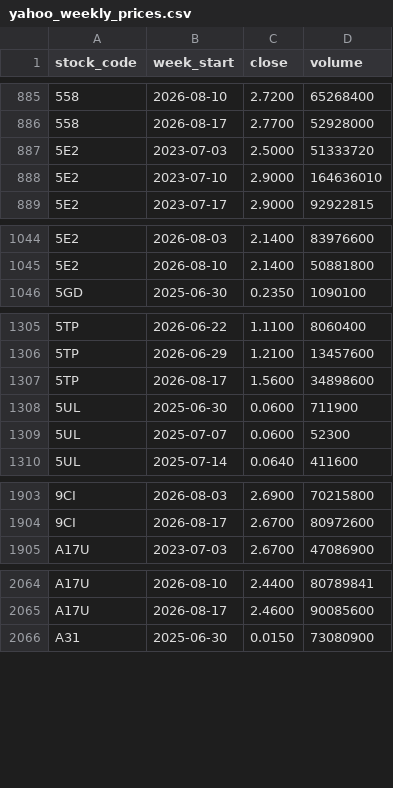
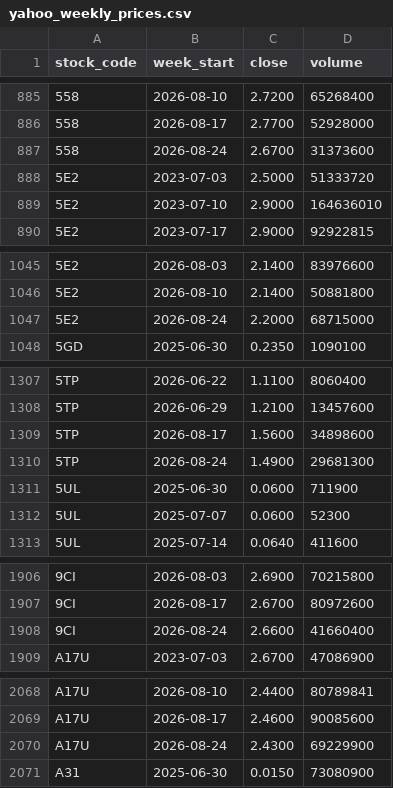
Before and after one commit to davidsurjadi/SGX-Weekly-Update, a CSV file: data/yahoo_weekly_prices.csv, drawn as a sheet; only a part is shown, gaps mark what is left out; the diff covers the shown part only.

```diff
--- a/data/yahoo_weekly_prices.csv
+++ b/data/yahoo_weekly_prices.csv
@@ -886,2 +886,3 @@ stock_code,week_start,close,volume
 558,2026-08-17,2.7700,52928000
+558,2026-08-24,2.6700,31373600
 5E2,2023-07-03,2.5000,51333720
@@ -1045,2 +1046,3 @@ stock_code,week_start,close,volume
 5E2,2026-08-10,2.1400,50881800
+5E2,2026-08-24,2.2000,68715000
 5GD,2025-06-30,0.2350,1090100
@@ -1307,2 +1309,3 @@ stock_code,week_start,close,volume
 5TP,2026-08-17,1.5600,34898600
+5TP,2026-08-24,1.4900,29681300
 5UL,2025-06-30,0.0600,711900
@@ -1904,2 +1907,3 @@ stock_code,week_start,close,volume
 9CI,2026-08-17,2.6700,80972600
+9CI,2026-08-24,2.6600,41660400
 A17U,2023-07-03,2.6700,47086900
@@ -2065,2 +2069,3 @@ A17U,2026-08-10,2.4400,80789841
 A17U,2026-08-17,2.4600,90085600
+A17U,2026-08-24,2.4300,69229900
 A31,2025-06-30,0.0150,73080900
```
Also changed, not shown: 20 added rows elsewhere in this file, data/sector_flow.csv, data/weekly_top10.csv, 5 other files.
